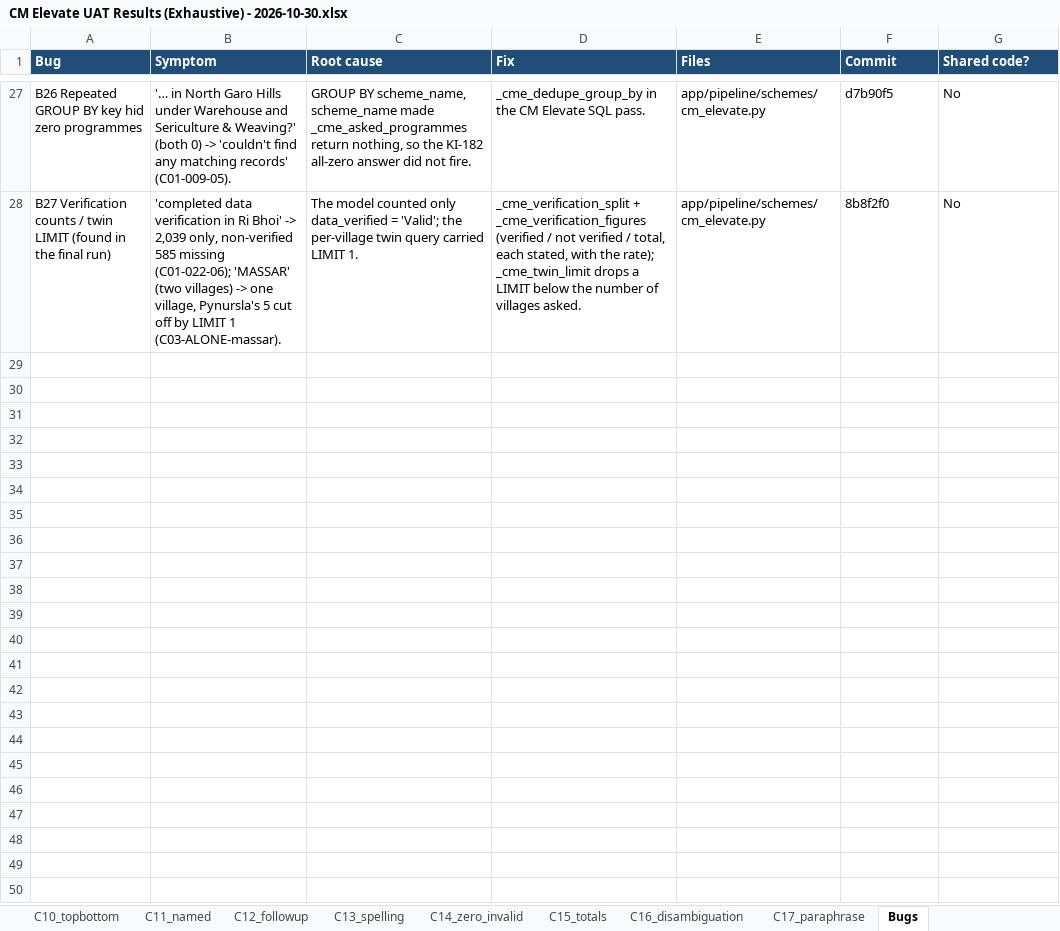
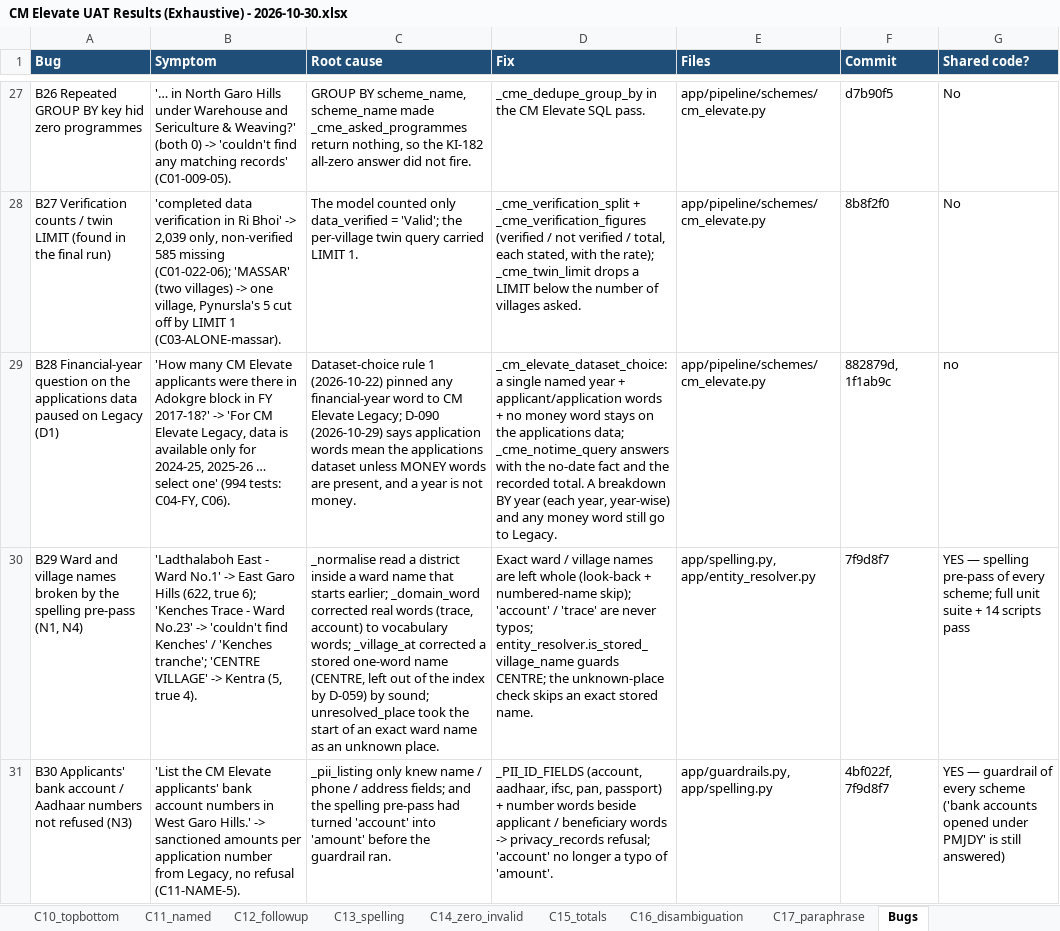
Before and after one commit to pranay-siddharth-blh/megh-full-dup-qwen, an Excel workbook: uat/CM Elevate UAT Results (Exhaustive) - 2026-10-30.xlsx, sheet Bugs, drawn as a sheet; only a part is shown, gaps mark what is left out; values as stored, in another font and other column widths than the file's, no borders; the diff covers the shown part only; the diff names each change by its address in the sheet, - before the commit and + after, or states it on an @@ line.

```diff
--- a/uat/CM Elevate UAT Results (Exhaustive) - 2026-10-30.xlsx (sheet Bugs)
+++ b/uat/CM Elevate UAT Results (Exhaustive) - 2026-10-30.xlsx (sheet Bugs)
+row 29: B28 Financial-year question on the applications data paused on Legacy (D1) | 'How many CM Elevate applicants were there in Adokgre block in FY 2017-18?' -> 'For CM Elevate Legacy, data is available only for 2024-25, 2025-26 … select one' (994 tests: C04-FY, C06). | Dataset-choice rule 1 (2026-10-22) pinned any financial-year word to CM Elevate Legacy; D-090 (2026-10-29) says application words mean the applications dataset unless MONEY words are present, and a year is not money. | _cm_elevate_dataset_choice: a single named year + applicant/application words + no money word stays on the applications data; _cme_notime_query answers with the no-date fact and the recorded total. A breakdown BY year (each year, year-wise) and any money word still go to Legacy. | app/pipeline/schemes/cm_elevate.py | 882879d, 1f1ab9c | no
+row 30: B29 Ward and village names broken by the spelling pre-pass (N1, N4) | 'Ladthalaboh East - Ward No.1' -> East Garo Hills (622, true 6); 'Kenches Trace - Ward No.23' -> 'couldn't find Kenches' / 'Kenches tranche'; 'CENTRE VILLAGE' -> Kentra (5, true 4). | _normalise read a district inside a ward name that starts earlier; _domain_word corrected real words (trace, account) to vocabulary words; _village_at corrected a stored one-word name (CENTRE, left out of the index by D-059) by sound; unresolved_place took the start of an exact ward name as an unknown place. | Exact ward / village names are left whole (look-back + numbered-name skip); 'account' / 'trace' are never typos; entity_resolver.is_stored_village_name guards CENTRE; the unknown-place check skips an exact stored name. | app/spelling.py, app/entity_resolver.py | 7f9d8f7 | YES — spelling pre-pass of every scheme; full unit suite + 14 scripts pass
+row 31: B30 Applicants' bank account / Aadhaar numbers not refused (N3) | 'List the CM Elevate applicants' bank account numbers in West Garo Hills.' -> sanctioned amounts per application number from Legacy, no refusal (C11-NAME-5). | _pii_listing only knew name / phone / address fields; and the spelling pre-pass had turned 'account' into 'amount' before the guardrail ran. | _PII_ID_FIELDS (account, aadhaar, ifsc, pan, passport) + number words beside applicant / beneficiary words -> privacy_records refusal; 'account' no longer a typo of 'amount'. | app/guardrails.py, app/spelling.py | 4bf022f, 7f9d8f7 | YES — guardrail of every scheme ('bank accounts opened under PMJDY' is still answered)
```
Also changed, not shown: 2 added rows elsewhere in this sheet, sheet C06_place_fy, sheet C14_zero_invalid, sheet C02_village, sheet Summary, sheet C12_followup, sheet C04_places, 10 more sheets, 10 other files.
